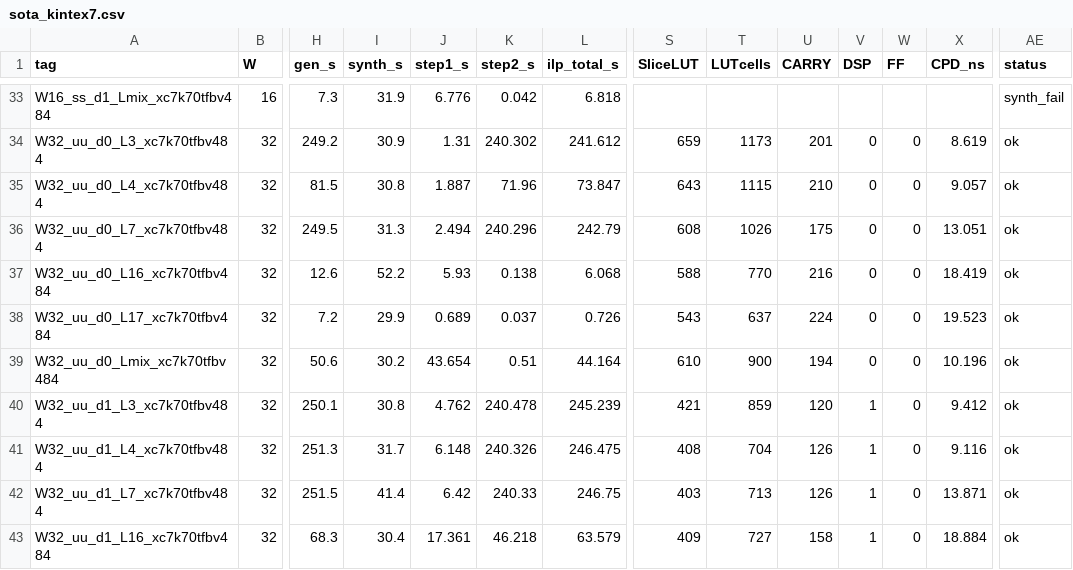
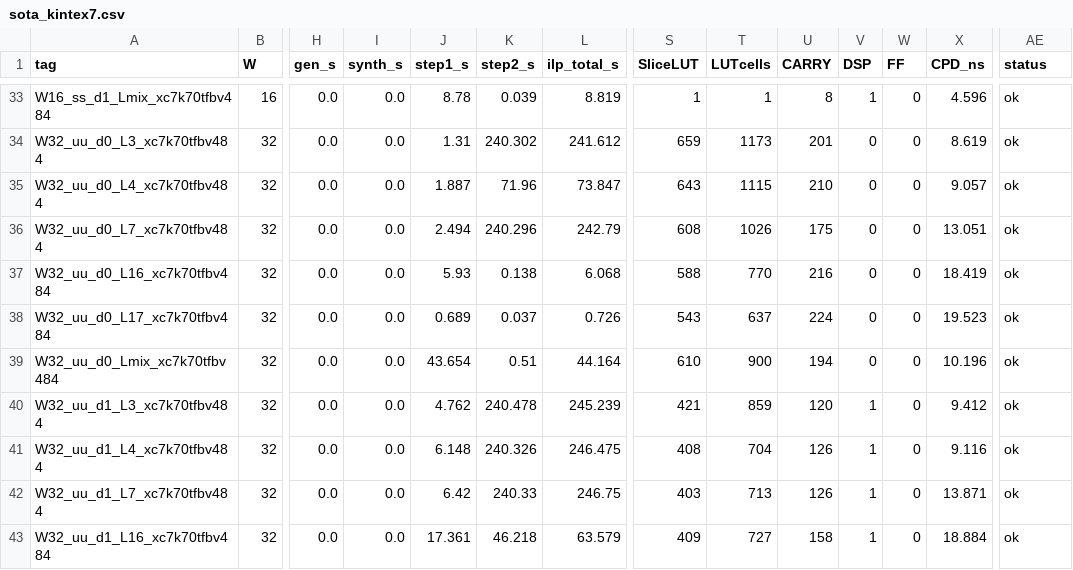
Before and after one commit to yaoss96/LEGOMult, a CSV file: LEGOMult/data/sota_kintex7.csv, drawn as a sheet; only a part is shown, gaps mark what is left out; the diff covers the shown part only; the diff names each change by its address in the sheet, - before the commit and + after, or states it on an @@ line.

```diff
--- a/LEGOMult/data/sota_kintex7.csv
+++ b/LEGOMult/data/sota_kintex7.csv
-H33 (gen_s): 7.3
+H33 (gen_s): 0.0
-I33 (synth_s): 31.9
+I33 (synth_s): 0.0
-J33 (step1_s): 6.776
+J33 (step1_s): 8.78
-K33 (step2_s): 0.042
+K33 (step2_s): 0.039
-L33 (ilp_total_s): 6.818
+L33 (ilp_total_s): 8.819
-S33 (SliceLUT): (empty)
+S33 (SliceLUT): 1
-T33 (LUTcells): (empty)
+T33 (LUTcells): 1
-U33 (CARRY): (empty)
+U33 (CARRY): 8
-V33 (DSP): (empty)
+V33 (DSP): 1
-W33 (FF): (empty)
+W33 (FF): 0
-X33 (CPD_ns): (empty)
+X33 (CPD_ns): 4.596
-AE33 (status): synth_fail
+AE33 (status): ok
-H34 (gen_s): 249.2
+H34 (gen_s): 0.0
-I34 (synth_s): 30.9
+I34 (synth_s): 0.0
-H35 (gen_s): 81.5
+H35 (gen_s): 0.0
-I35 (synth_s): 30.8
+I35 (synth_s): 0.0
-H36 (gen_s): 249.5
+H36 (gen_s): 0.0
-I36 (synth_s): 31.3
+I36 (synth_s): 0.0
-H37 (gen_s): 12.6
+H37 (gen_s): 0.0
-I37 (synth_s): 52.2
+I37 (synth_s): 0.0
-H38 (gen_s): 7.2
+H38 (gen_s): 0.0
-I38 (synth_s): 29.9
+I38 (synth_s): 0.0
-H39 (gen_s): 50.6
+H39 (gen_s): 0.0
-I39 (synth_s): 30.2
+I39 (synth_s): 0.0
-H40 (gen_s): 250.1
+H40 (gen_s): 0.0
-I40 (synth_s): 30.8
+I40 (synth_s): 0.0
-H41 (gen_s): 251.3
+H41 (gen_s): 0.0
-I41 (synth_s): 31.7
+I41 (synth_s): 0.0
-H42 (gen_s): 251.5
+H42 (gen_s): 0.0
-I42 (synth_s): 41.4
+I42 (synth_s): 0.0
-H43 (gen_s): 68.3
+H43 (gen_s): 0.0
-I43 (synth_s): 30.4
+I43 (synth_s): 0.0
```
Also changed, not shown: 90 edited cells elsewhere in this file, 6 other files.
